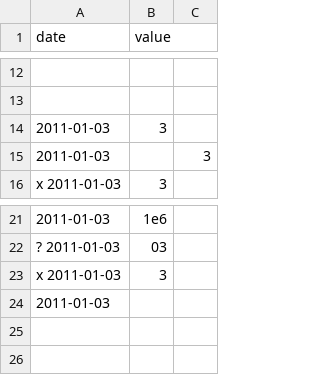
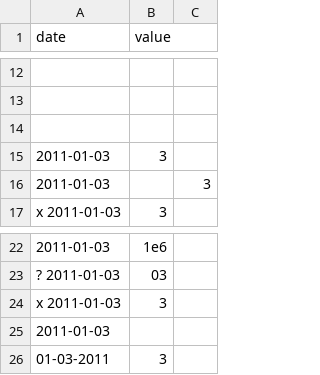
Before and after one commit to cmoerl/42-Curriculum, a CSV file: Common_Core/CPP/Module_09/ex00/input.csv, drawn as a sheet; only a part is shown, gaps mark what is left out; the diff names each change by its address in the sheet, - before the commit and + after, or states it on an @@ line.

Commit message:
added two more edge cases

```diff
--- a/Common_Core/CPP/Module_09/ex00/input.csv
+++ b/Common_Core/CPP/Module_09/ex00/input.csv
+row 14: (empty)
+row 26: 01-03-2011 | 3
```
